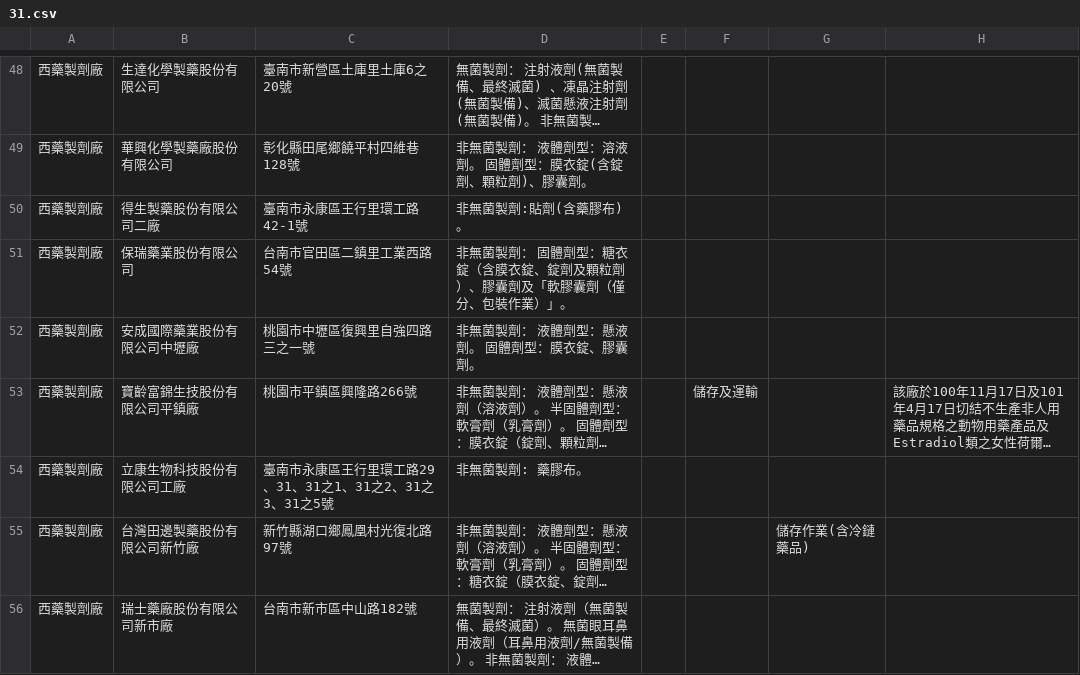
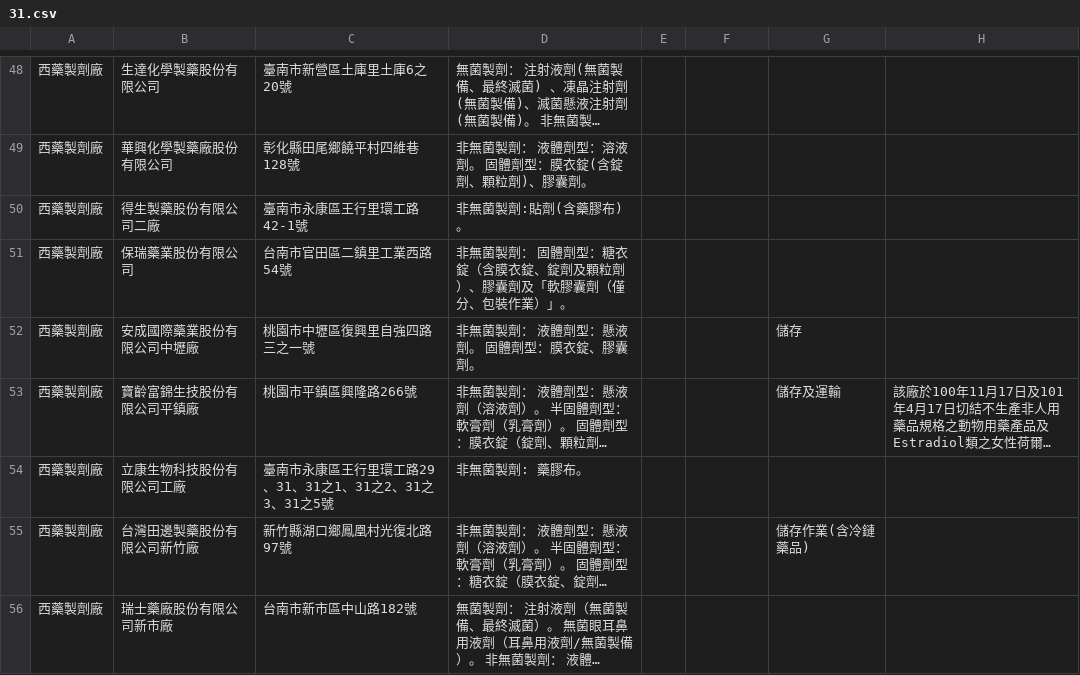
Before and after one commit to kiang/data.fda.gov.tw-list, a CSV file: dataset/31.csv, drawn as a sheet; only a part is shown, gaps mark what is left out; long unchanged cells end in …; the diff names each change by its address in the sheet, - before the commit and + after, or states it on an @@ line.

```diff
--- a/dataset/31.csv
+++ b/dataset/31.csv
-G52: (empty)
+G52: 儲存
-F53: 儲存及運輸
+F53: (empty)
-G53: (empty)
+G53: 儲存及運輸
```
Also changed, not shown: dataset/143.csv, list.csv.
